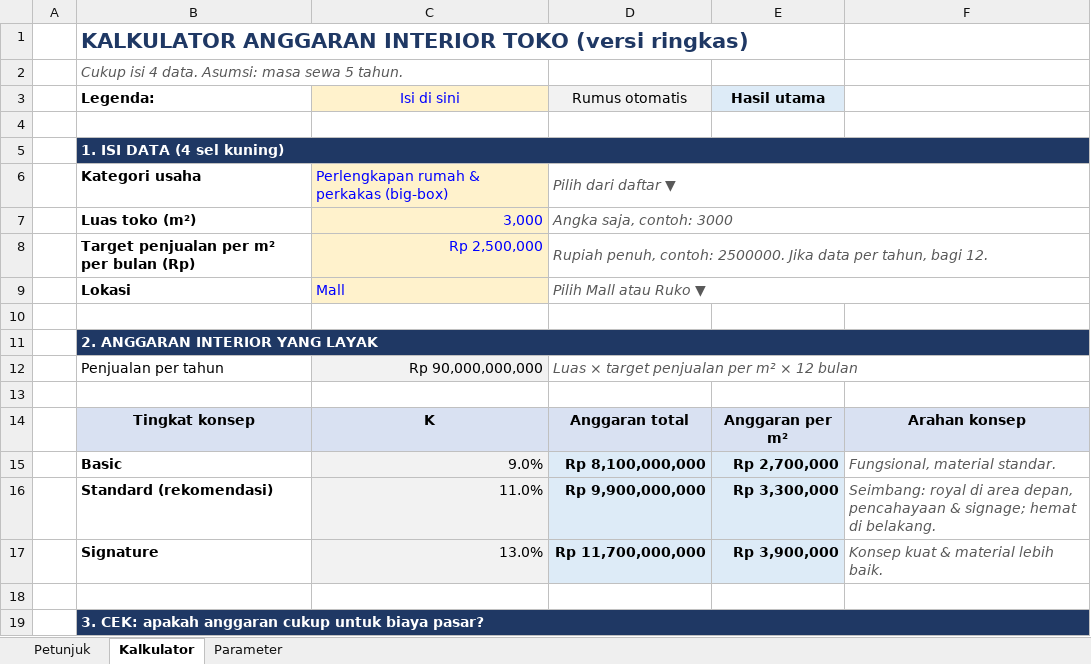
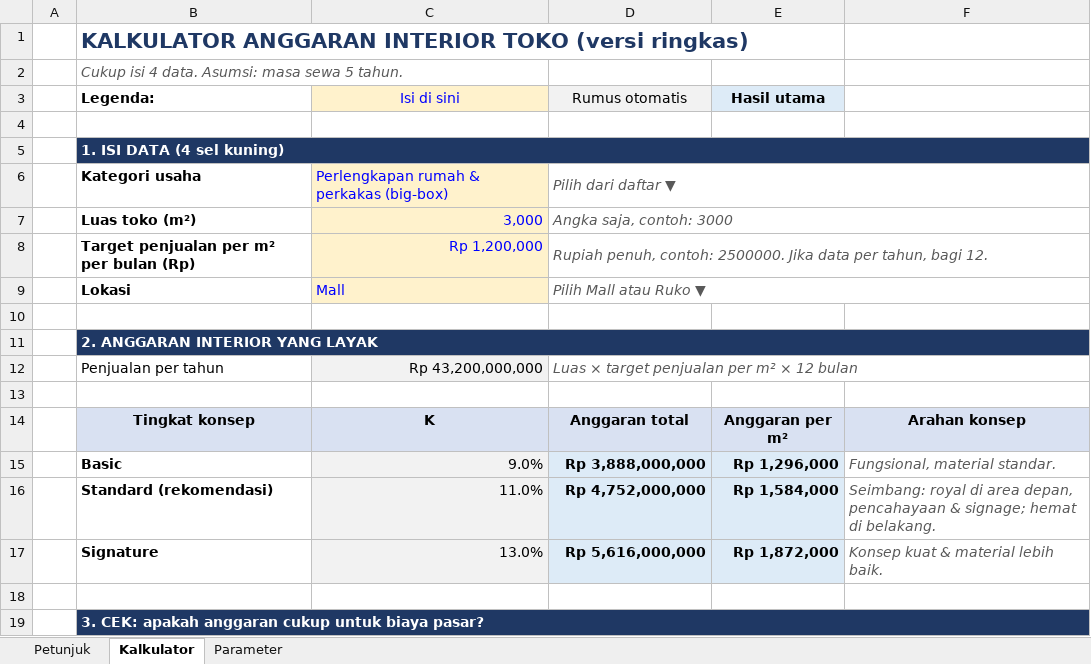
Before and after one commit to satebabicuy01-code/Deep-Research-skills, an Excel workbook: output/Kalkulator_Anggaran_Interior_Toko_Ringkas.xlsx, sheet Kalkulator, drawn as a sheet; only a part is shown; values as stored, in another font and other column widths than the file's, no borders; conditional formats not drawn; the diff covers the shown part only; the diff names each change by its address in the sheet, - before the commit and + after, or states it on an @@ line.

```diff
--- a/output/Kalkulator_Anggaran_Interior_Toko_Ringkas.xlsx (sheet Kalkulator)
+++ b/output/Kalkulator_Anggaran_Interior_Toko_Ringkas.xlsx (sheet Kalkulator)
-C8 (Isi di sini): Rp 2,500,000
+C8 (Isi di sini): Rp 1,200,000
-C12 (Isi di sini): Rp 90,000,000,000
+C12 (Isi di sini): Rp 43,200,000,000
-D15 (Rumus otomatis): Rp 8,100,000,000
+D15 (Rumus otomatis): Rp 3,888,000,000
-E15 (Hasil utama): Rp 2,700,000
+E15 (Hasil utama): Rp 1,296,000
-D16 (Rumus otomatis): Rp 9,900,000,000
+D16 (Rumus otomatis): Rp 4,752,000,000
-E16 (Hasil utama): Rp 3,300,000
+E16 (Hasil utama): Rp 1,584,000
-D17 (Rumus otomatis): Rp 11,700,000,000
+D17 (Rumus otomatis): Rp 5,616,000,000
-E17 (Hasil utama): Rp 3,900,000
+E17 (Hasil utama): Rp 1,872,000
```
Also changed, not shown: 16 edited cells elsewhere in this sheet, sheet Parameter, sheet Petunjuk, formulas that keep their value.
